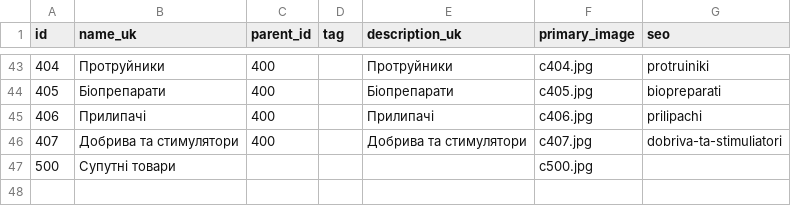
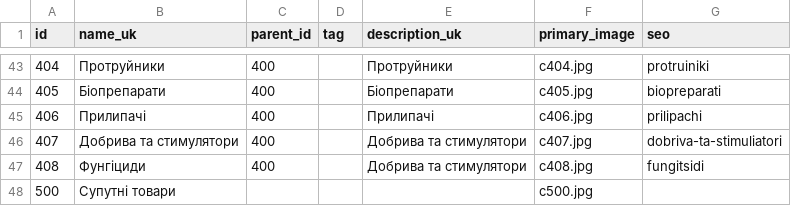
Before and after one commit to vgogunsky-tech/fun-dacha, a CSV file: data/categories_list.csv, drawn as a sheet; only a part is shown, gaps mark what is left out; the diff names each change by its address in the sheet, - before the commit and + after, or states it on an @@ line.

Commit message:
Added missing category

```diff
--- a/data/categories_list.csv
+++ b/data/categories_list.csv
+row 47: 408 | Фунгіциди | 400 |  | Добрива та стимулятори | c408.jpg | fungitsidi
```
